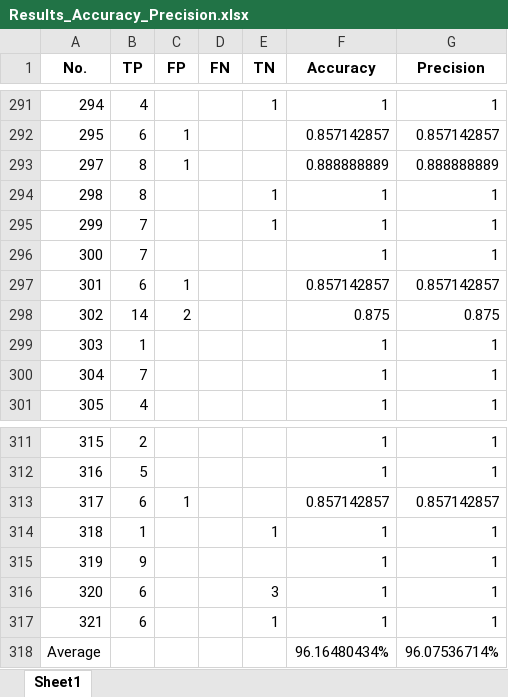
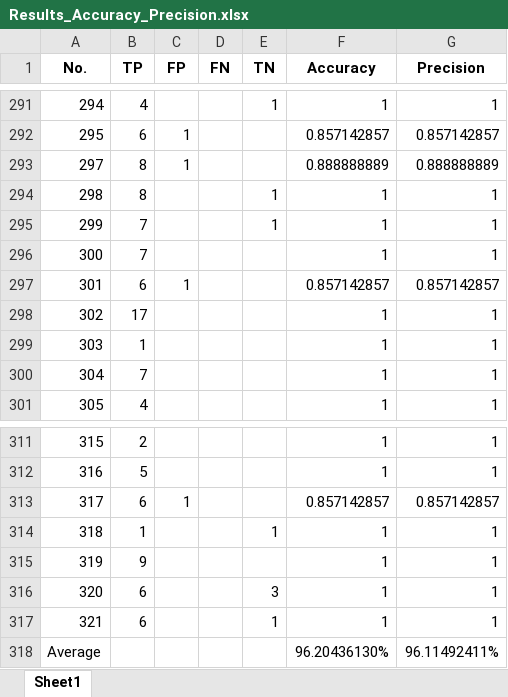
Before and after one commit to HasithDasa/Masters-Project-2023, an Excel workbook: pythonProject/Results_2/Results_Accuracy_Precision.xlsx, sheet Sheet1, drawn as a sheet; only a part is shown, gaps mark what is left out; values as stored, in another font and other column widths than the file's, no borders; the diff names each change by its address in the sheet, - before the commit and + after, or states it on an @@ line.

Commit message:
fixed the calling of functions

```diff
--- a/pythonProject/Results_2/Results_Accuracy_Precision.xlsx (sheet Sheet1)
+++ b/pythonProject/Results_2/Results_Accuracy_Precision.xlsx (sheet Sheet1)
-B298 (TP): 14
+B298 (TP): 17
-C298 (FP): 2
+C298 (FP): (empty)
-F298 (Accuracy): 0.875
+F298 (Accuracy): 1
-G298 (Precision): 0.875
+G298 (Precision): 1
-F318 (Accuracy): 96.16480434%
+F318 (Accuracy): 96.20436130%
-G318 (Precision): 96.07536714%
+G318 (Precision): 96.11492411%
```
